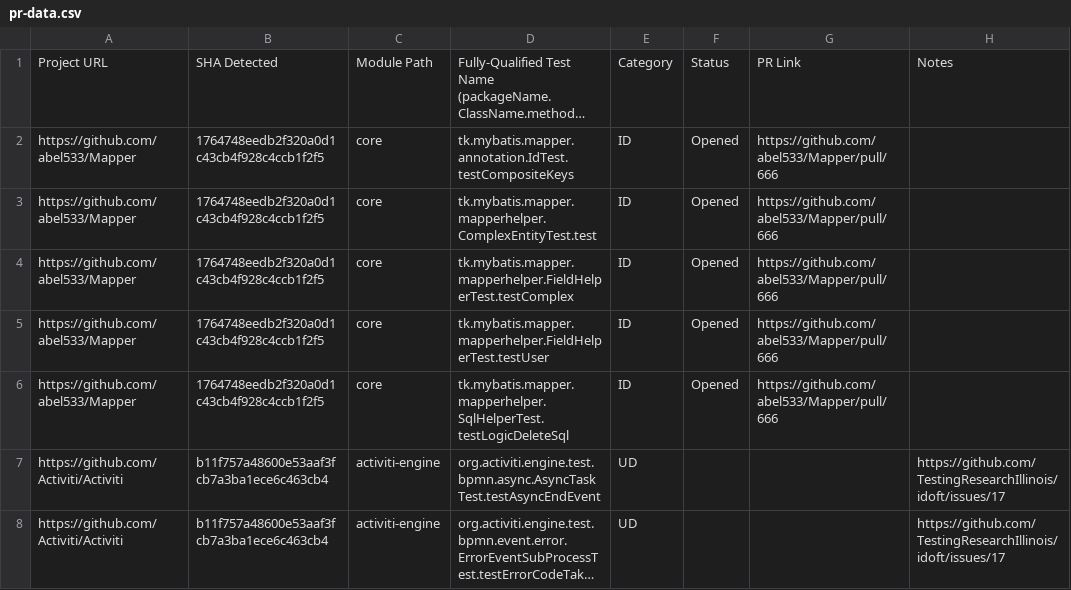
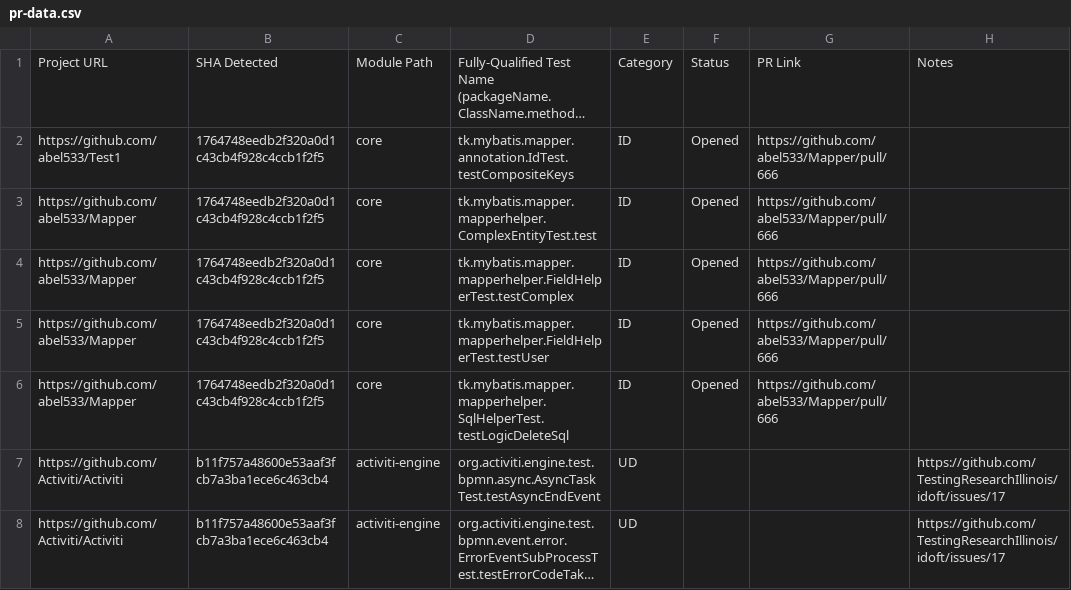
Before and after one commit to jereparla/idoft, a CSV file: pr-data.csv, drawn as a sheet; only a part is shown; long unchanged cells end in …; the diff names each change by its address in the sheet, - before the commit and + after, or states it on an @@ line.

Commit message:
Test commit #1

```diff
--- a/pr-data.csv
+++ b/pr-data.csv
-A2: https://github.com/abel533/Mapper
+A2: https://github.com/abel533/Test1
```
